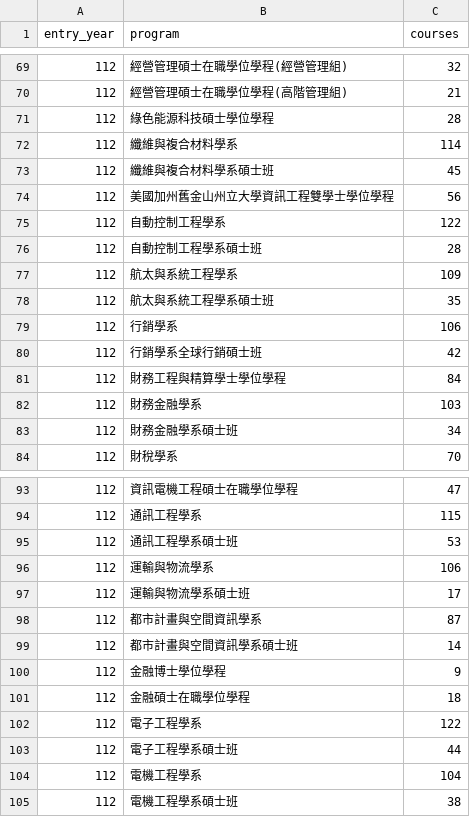
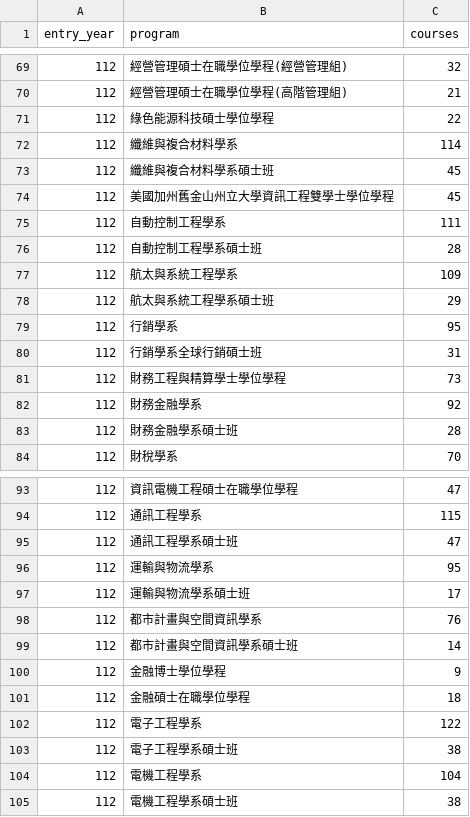
Before and after one commit to jackiepeng2023-ui/campus-match, a CSV file: backend/tools/curriculum/parse_report.csv, drawn as a sheet; only a part is shown, gaps mark what is left out; the diff covers the shown part only.

```diff
--- a/backend/tools/curriculum/parse_report.csv
+++ b/backend/tools/curriculum/parse_report.csv
@@ -70,15 +70,15 @@ entry_year,program,courses
 112,經營管理碩士在職學位學程(高階管理組),21
-112,綠色能源科技碩士學位學程,28
+112,綠色能源科技碩士學位學程,22
 112,纖維與複合材料學系,114
 112,纖維與複合材料學系碩士班,45
-112,美國加州舊金山州立大學資訊工程雙學士學位學程,56
-112,自動控制工程學系,122
+112,美國加州舊金山州立大學資訊工程雙學士學位學程,45
+112,自動控制工程學系,111
 112,自動控制工程學系碩士班,28
 112,航太與系統工程學系,109
-112,航太與系統工程學系碩士班,35
-112,行銷學系,106
-112,行銷學系全球行銷碩士班,42
-112,財務工程與精算學士學位學程,84
-112,財務金融學系,103
-112,財務金融學系碩士班,34
+112,航太與系統工程學系碩士班,29
+112,行銷學系,95
+112,行銷學系全球行銷碩士班,31
+112,財務工程與精算學士學位學程,73
+112,財務金融學系,92
+112,財務金融學系碩士班,28
 112,財稅學系,70
@@ -94,6 +94,6 @@ entry_year,program,courses
 112,通訊工程學系,115
-112,通訊工程學系碩士班,53
-112,運輸與物流學系,106
+112,通訊工程學系碩士班,47
+112,運輸與物流學系,95
 112,運輸與物流學系碩士班,17
-112,都市計畫與空間資訊學系,87
+112,都市計畫與空間資訊學系,76
 112,都市計畫與空間資訊學系碩士班,14
@@ -102,3 +102,3 @@ entry_year,program,courses
 112,電子工程學系,122
-112,電子工程學系碩士班,44
+112,電子工程學系碩士班,38
 112,電機工程學系,104
```
Also changed, not shown: 28 edited cells elsewhere in this file, backend/tools/skill_rules.csv, 4 other files.
